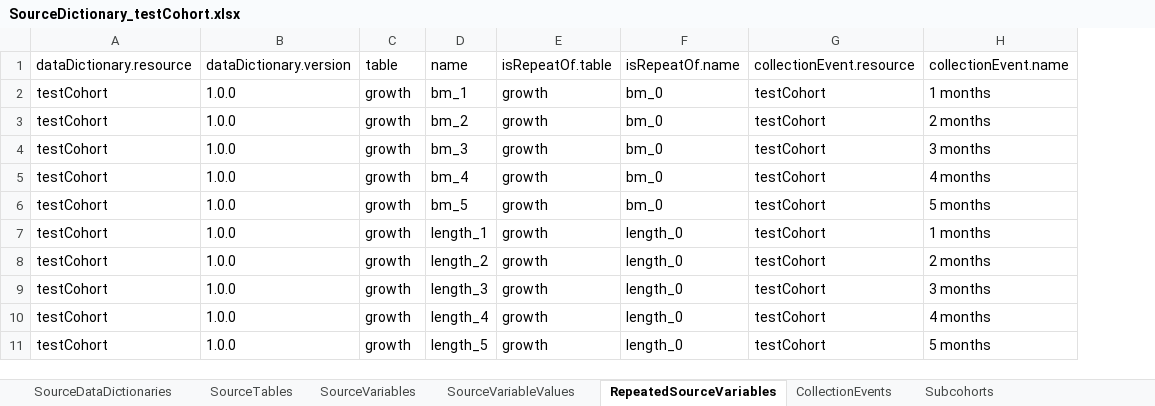
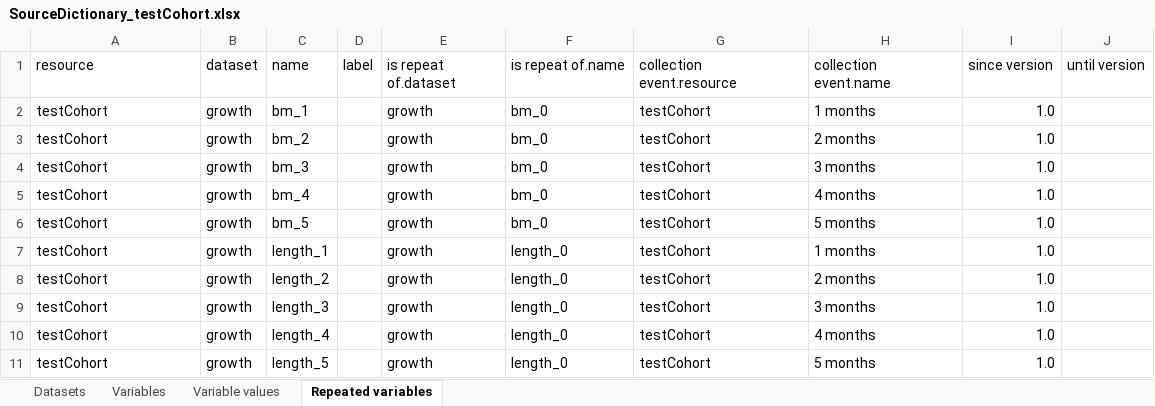
Before and after one commit to molgenis/molgenis-emx2, an Excel workbook: docs/resources/SourceDictionary_testCohort.xlsx, sheet Repeated variables, drawn as a sheet; values as stored, in another font and other column widths than the file's, no borders; removed rows and columns are numbered as before the commit, all else as after; the diff names each change by its address in the sheet, - before the commit and + after, or states it on an @@ line.

```diff
--- a/docs/resources/SourceDictionary_testCohort.xlsx (sheet Repeated variables)
+++ b/docs/resources/SourceDictionary_testCohort.xlsx (sheet Repeated variables)
-sheet tab: SourceTables
+sheet tab: Datasets
-sheet tab: SourceVariables
+sheet tab: Variables
-sheet tab: SourceVariableValues
+sheet tab: Variable values
-sheet tab: RepeatedSourceVariables
+sheet tab: Repeated variables
-sheet tab: SourceDataDictionaries
-sheet tab: CollectionEvents
-sheet tab: Subcohorts
-column B (dataDictionary.version), rows 2-11: all 1.0.0
+column D (label), empty
+column I (since version), rows 2-11: all 1.0
+column J (until version), empty
-A1: dataDictionary.resource
+A1: resource
-B1: table
+B1: dataset
-E1: isRepeatOf.table
+E1: is repeat of.dataset
-F1: isRepeatOf.name
+F1: is repeat of.name
-G1: collectionEvent.resource
+G1: collection event.resource
-H1: collectionEvent.name
+H1: collection event.name
```
Also changed, not shown: sheet Variable values, sheet Variables, sheet Datasets, docs/resources/SourceDictionary.xlsx, docs/resources/TargetDictionary.xlsx, 10 other files.
